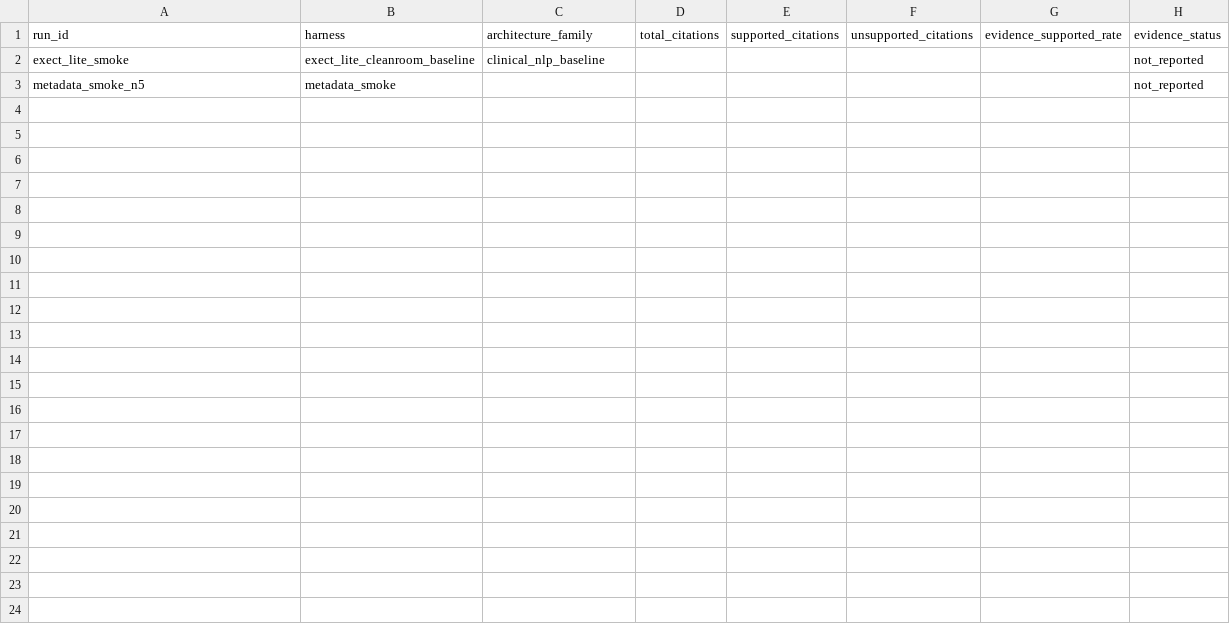
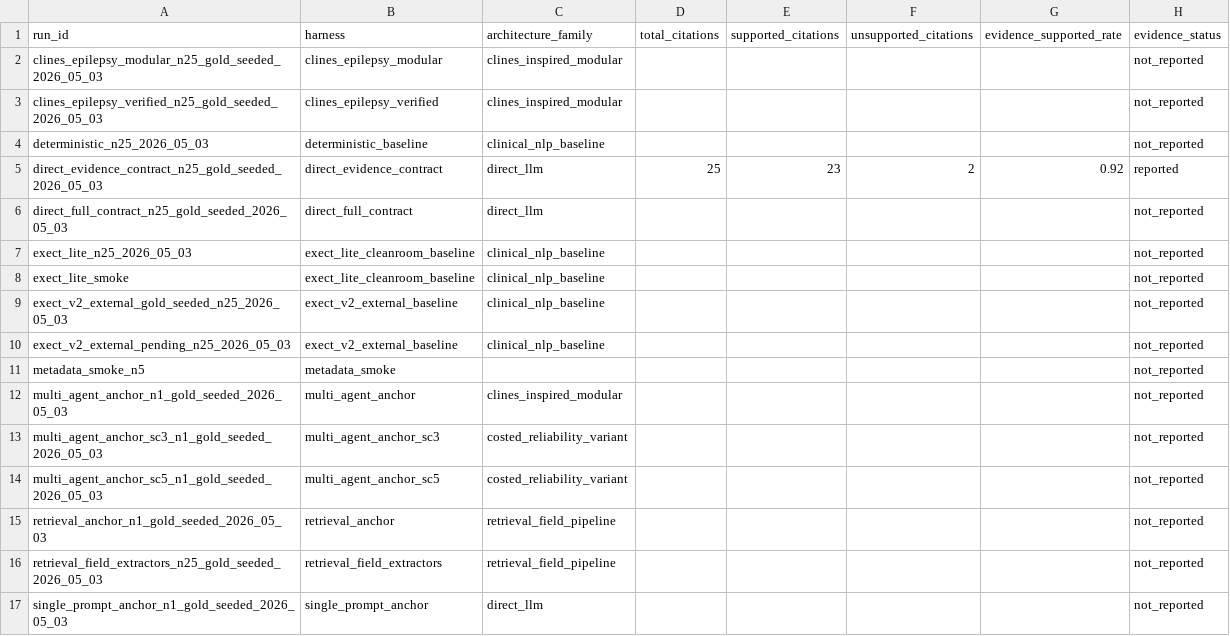
Before and after one commit to cbrown564-alt/dissertation-clean, a CSV file: results/tables/evidence_support.csv, drawn as a sheet; the diff names each change by its address in the sheet, - before the commit and + after, or states it on an @@ line.

```diff
--- a/results/tables/evidence_support.csv
+++ b/results/tables/evidence_support.csv
+row 2: clines_epilepsy_modular_n25_gold_seeded_2026_05_03 | clines_epilepsy_modular | clines_inspired_modular |  |  |  |  | not_reported
+row 3: clines_epilepsy_verified_n25_gold_seeded_2026_05_03 | clines_epilepsy_verified | clines_inspired_modular |  |  |  |  | not_reported
+row 4: deterministic_n25_2026_05_03 | deterministic_baseline | clinical_nlp_baseline |  |  |  |  | not_reported
+row 5: direct_evidence_contract_n25_gold_seeded_2026_05_03 | direct_evidence_contract | direct_llm | 25 | 23 | 2 | 0.92 | reported
+row 6: direct_full_contract_n25_gold_seeded_2026_05_03 | direct_full_contract | direct_llm |  |  |  |  | not_reported
+row 7: exect_lite_n25_2026_05_03 | exect_lite_cleanroom_baseline | clinical_nlp_baseline |  |  |  |  | not_reported
+row 9: exect_v2_external_gold_seeded_n25_2026_05_03 | exect_v2_external_baseline | clinical_nlp_baseline |  |  |  |  | not_reported
+row 10: exect_v2_external_pending_n25_2026_05_03 | exect_v2_external_baseline | clinical_nlp_baseline |  |  |  |  | not_reported
+row 12: multi_agent_anchor_n1_gold_seeded_2026_05_03 | multi_agent_anchor | clines_inspired_modular |  |  |  |  | not_reported
+row 13: multi_agent_anchor_sc3_n1_gold_seeded_2026_05_03 | multi_agent_anchor_sc3 | costed_reliability_variant |  |  |  |  | not_reported
+row 14: multi_agent_anchor_sc5_n1_gold_seeded_2026_05_03 | multi_agent_anchor_sc5 | costed_reliability_variant |  |  |  |  | not_reported
+row 15: retrieval_anchor_n1_gold_seeded_2026_05_03 | retrieval_anchor | retrieval_field_pipeline |  |  |  |  | not_reported
+row 16: retrieval_field_extractors_n25_gold_seeded_2026_05_03 | retrieval_field_extractors | retrieval_field_pipeline |  |  |  |  | not_reported
+row 17: single_prompt_anchor_n1_gold_seeded_2026_05_03 | single_prompt_anchor | direct_llm |  |  |  |  | not_reported
```
Also changed, not shown: results/tables/architecture_ablation.csv, results/tables/baseline_comparability.csv, 53 other files.
